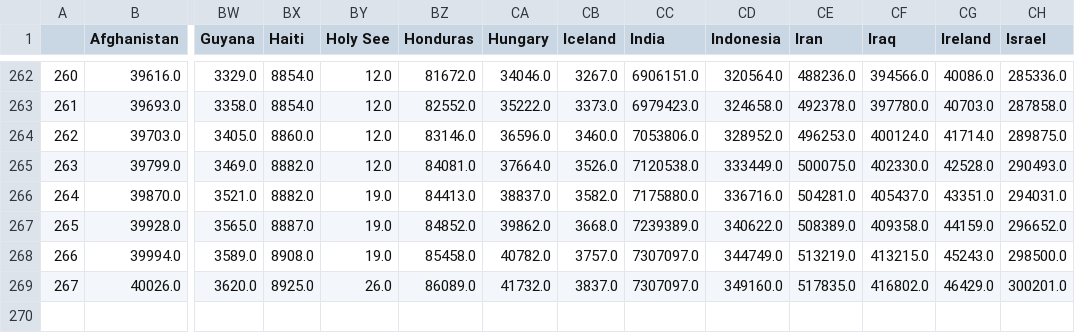
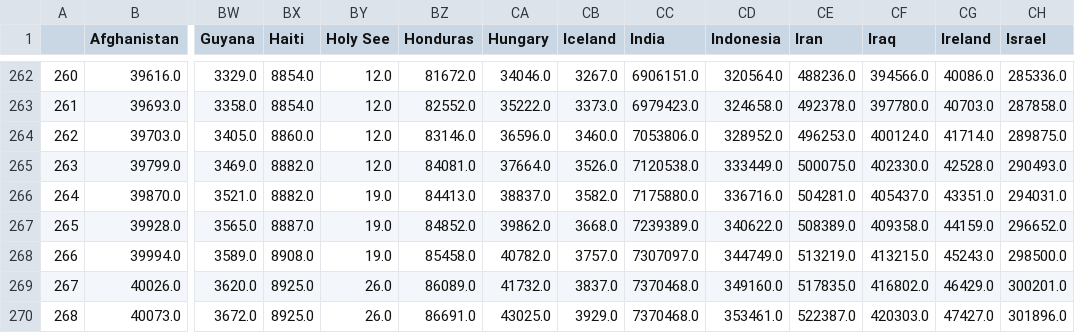
Before and after one commit to stepan-a/covid-19, a CSV file: data/data_confirmed.csv, drawn as a sheet; only a part is shown, gaps mark what is left out; rows hold the shown columns only; the diff names each change by its address in the sheet, - before the commit and + after, or states it on an @@ line.

Commit message:
[auto] data update: World

```diff
--- a/data/data_confirmed.csv
+++ b/data/data_confirmed.csv
-CC269 (India): 7307097.0
+CC269 (India): 7370468.0
+row 270: 268 | 40073.0 | 3672.0 | 8925.0 | 26.0 | 86691.0 | 43025.0 | 3929.0 | 7370468.0 | 353461.0 | 522387.0 | 420303.0 | 47427.0 | 301896.0
```
Also changed, not shown: data/data_deaths.csv, data/total_cases_csse.csv, 47 other files.
